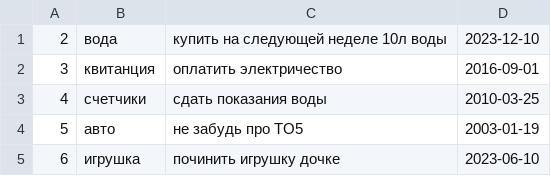
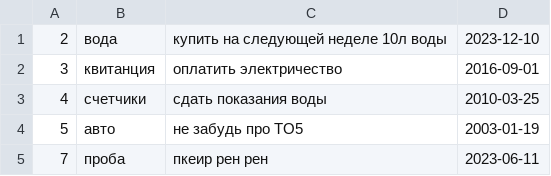
Before and after one commit to IvDenVas/Control_Python, a CSV file: file.csv, drawn as a sheet; removed rows and columns are numbered as before the commit, all else as after; the diff names each change by its address in the sheet, - before the commit and + after, or states it on an @@ line.

```diff
--- a/file.csv
+++ b/file.csv
-row 5: 6 | игрушка | починить игрушку дочке | 2023-06-10
+row 5: 7 | проба | пкеир рен рен | 2023-06-11
```
Also changed, not shown: 1 other file.
